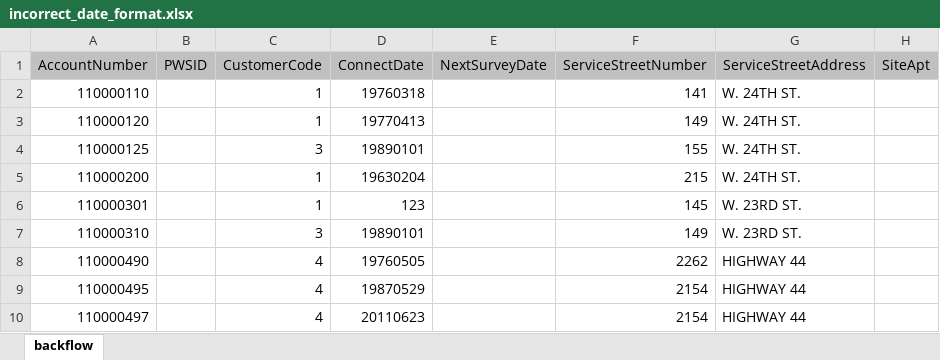
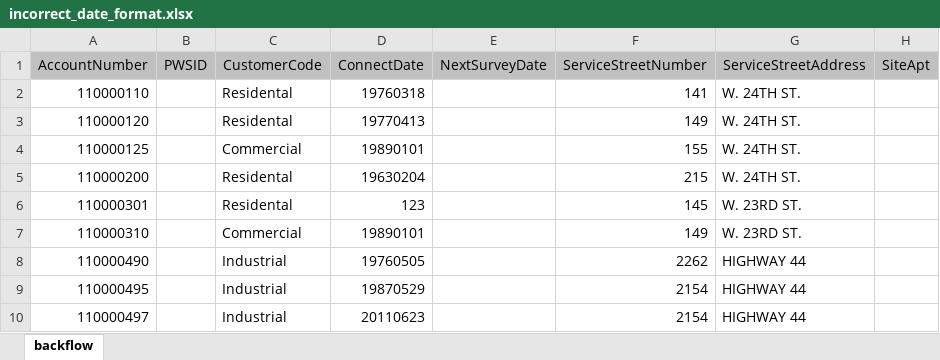
Before and after one commit to kairatomurbek2/garder, an Excel workbook: bigsurvey/stub-files/incorrect_date_format.xlsx, sheet backflow, drawn as a sheet; only a part is shown; values as stored, in another font and other column widths than the file's, no borders; the diff names each change by its address in the sheet, - before the commit and + after, or states it on an @@ line.

Commit message:
#340 починил тест для "Excel file not correct"

```diff
--- a/bigsurvey/stub-files/incorrect_date_format.xlsx (sheet backflow)
+++ b/bigsurvey/stub-files/incorrect_date_format.xlsx (sheet backflow)
-C2:C3 (CustomerCode): 1
+C2:C3 (CustomerCode): Residental
-C4 (CustomerCode): 3
+C4 (CustomerCode): Commercial
-C5:C6 (CustomerCode): 1
+C5:C6 (CustomerCode): Residental
-C7 (CustomerCode): 3
+C7 (CustomerCode): Commercial
-C8:C10 (CustomerCode): 4
+C8:C10 (CustomerCode): Industrial
```
Also changed, not shown: bigsurvey/stub-files/correct-new.xlsx, bigsurvey/stub-files/correct.xlsx, 4 other files.
